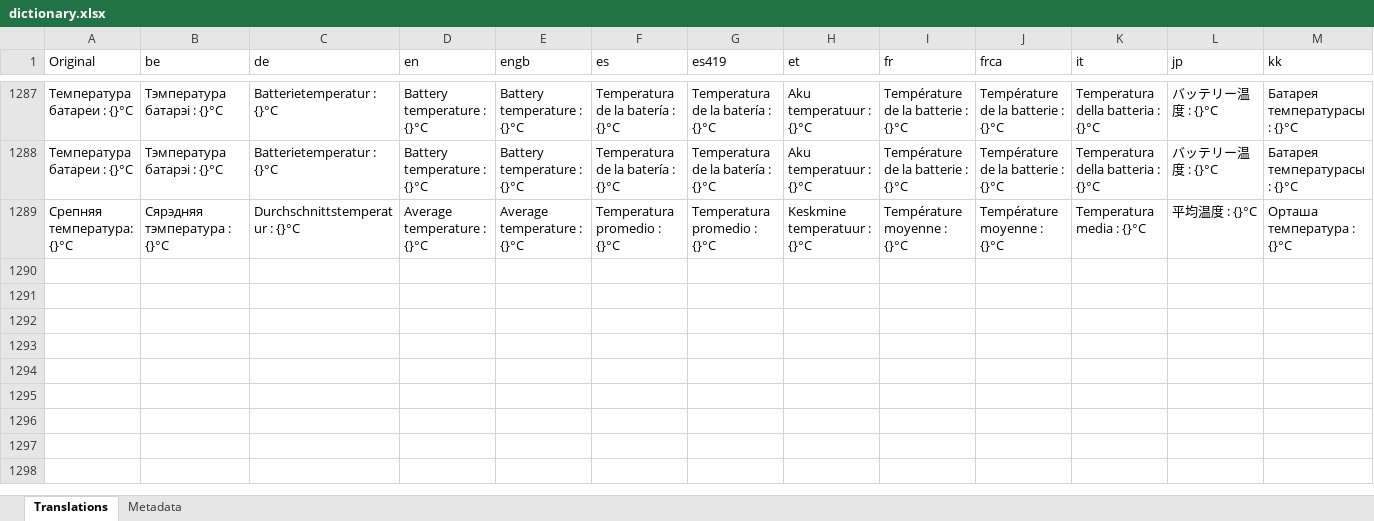
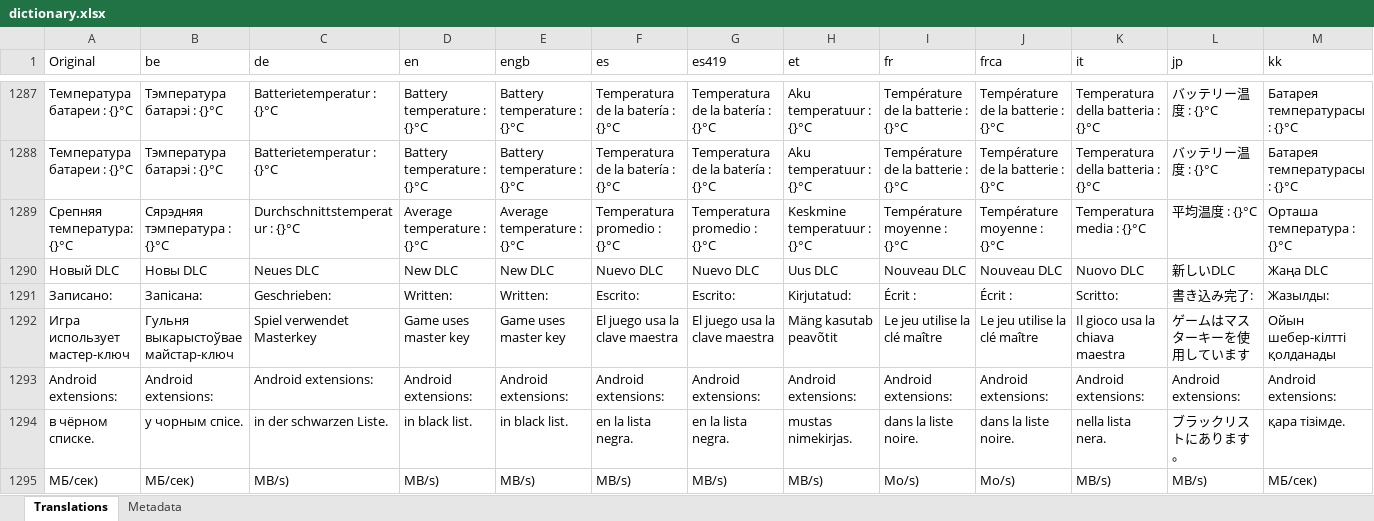
Before and after one commit to rashevskyv/DBIPatcher, an Excel workbook: data/dictionary.xlsx, sheet Translations, drawn as a sheet; only a part is shown, gaps mark what is left out; values as stored, in another font and other column widths than the file's, no borders; rows hold the shown columns only; the diff names each change by its address in the sheet, - before the commit and + after, or states it on an @@ line.

```diff
--- a/data/dictionary.xlsx (sheet Translations)
+++ b/data/dictionary.xlsx (sheet Translations)
+row 1290: Новый DLC | Новы DLC | Neues DLC | New DLC | New DLC | Nuevo DLC | Nuevo DLC | Uus DLC | Nouveau DLC | Nouveau DLC | Nuovo DLC | 新しいDLC | Жаңа DLC
+row 1291: Записано: | Запісана: | Geschrieben: | Written: | Written: | Escrito: | Escrito: | Kirjutatud: | Écrit : | Écrit : | Scritto: | 書き込み完了: | Жазылды:
+row 1292: Игра использует мастер-ключ | Гульня выкарыстоўвае майстар-ключ | Spiel verwendet Masterkey | Game uses master key | Game uses master key | El juego usa la clave maestra | El juego usa la clave maestra | Mäng kasutab peavõtit | Le jeu utilise la clé maître | Le jeu utilise la clé maître | Il gioco usa la chiava maestra | ゲームはマスターキーを使用しています | Ойын шебер-кілтті қолданады
+row 1293: Android extensions: | Android extensions: | Android extensions: | Android extensions: | Android extensions: | Android extensions: | Android extensions: | Android extensions: | Android extensions: | Android extensions: | Android extensions: | Android extensions: | Android extensions:
+row 1294: в чёрном списке. | у чорным спісе. | in der schwarzen Liste. | in black list. | in black list. | en la lista negra. | en la lista negra. | mustas nimekirjas. | dans la liste noire. | dans la liste noire. | nella lista nera. | ブラックリストにあります。 | қара тізімде.
+row 1295: МБ/сек) | МБ/сек) | MB/s) | MB/s) | MB/s) | MB/s) | MB/s) | MB/s) | Mo/s) | Mo/s) | MB/s) | MB/s) | МБ/сек)
```
Also changed, not shown: sheet Metadata, 30 other files.
